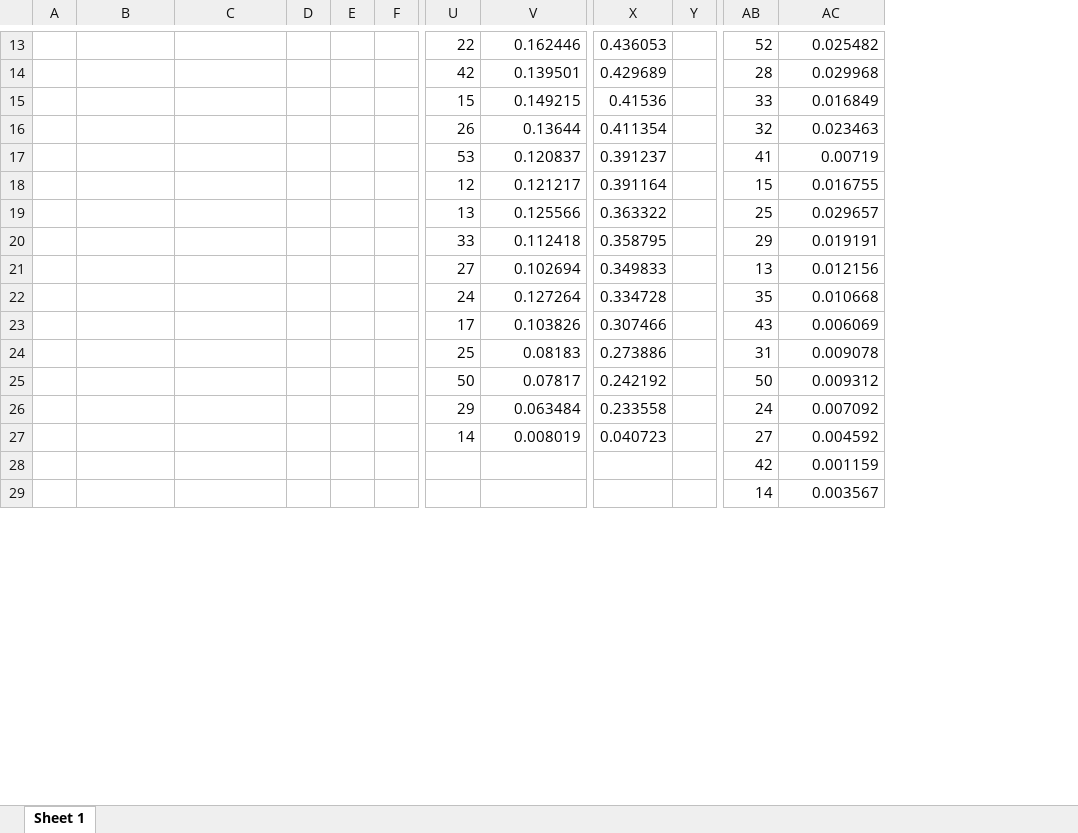
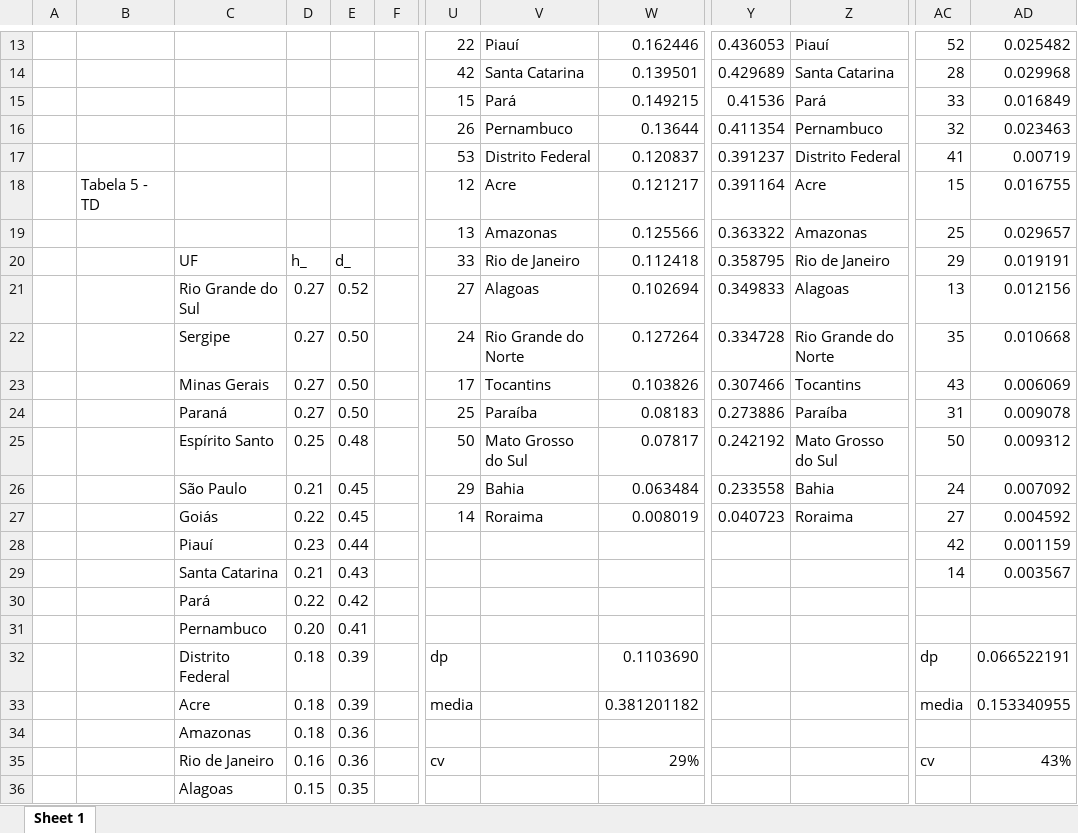
Before and after one commit to MarcsonAz/executivo_estadual, an Excel workbook: dados/resultado_segregacao_16072025.xlsx, sheet Sheet 1, drawn as a sheet; only a part is shown, gaps mark what is left out; values as stored, in another font and other column widths than the file's, no borders; charts and pictures not drawn; removed rows and columns are numbered as before the commit, all else as after; rows hold the shown columns only; the diff covers the shown part only; the diff names each change by its address in the sheet, - before the commit and + after, or states it on an @@ line.

Commit message:
revisa de dados de segregacao, novo grafico de razao cor para versao final do texto para TD

```diff
--- a/dados/resultado_segregacao_16072025.xlsx (sheet Sheet 1)
+++ b/dados/resultado_segregacao_16072025.xlsx (sheet Sheet 1)
+column V, rows 13-27: Piauí | Santa Catarina | Pará | Pernambuco | Distrito Federal | Acre | Amazonas | Rio de Janeiro | Alagoas | Rio Grande do Norte | Tocantins | Paraíba | Mato Grosso do Sul | Bahia | Roraima
-column Y, empty
+column Z, rows 13-27: Piauí | Santa Catarina | Pará | Pernambuco | Distrito Federal | Acre | Amazonas | Rio de Janeiro | Alagoas | Rio Grande do Norte | Tocantins | Paraíba | Mato Grosso do Sul | Bahia | Roraima
-B18: (empty)
+B18: Tabela 5 - TD
-C20: (empty)
+C20: UF
-D20: (empty)
+D20: h_
-E20: (empty)
+E20: d_
-C21: (empty)
+C21: Rio Grande do Sul
-D21:D24: (empty)
+D21:D24: 0.27
-E21: (empty)
+E21: 0.52
-C22: (empty)
+C22: Sergipe
-E22:E24: (empty)
+E22:E24: 0.50
-C23: (empty)
+C23: Minas Gerais
-C24: (empty)
+C24: Paraná
-C25: (empty)
+C25: Espírito Santo
-D25: (empty)
+D25: 0.25
-E25: (empty)
+E25: 0.48
-C26: (empty)
+C26: São Paulo
-D26: (empty)
+D26: 0.21
-E26:E27: (empty)
+E26:E27: 0.45
-C27: (empty)
+C27: Goiás
-D27: (empty)
+D27: 0.22
-C28: (empty)
+C28: Piauí
-D28: (empty)
+D28: 0.23
-E28: (empty)
+E28: 0.44
-C29: (empty)
+C29: Santa Catarina
-D29: (empty)
+D29: 0.21
-E29: (empty)
+E29: 0.43
+row 30:  |  | Pará | 0.22 | 0.42
+row 31:  |  | Pernambuco | 0.20 | 0.41
+row 32:  |  | Distrito Federal | 0.18 | 0.39 |  | dp |  | 0.1103690 |  |  | dp | 0.066522191
+row 33:  |  | Acre | 0.18 | 0.39 |  | media |  | 0.381201182 |  |  | media | 0.153340955
+row 34:  |  | Amazonas | 0.18 | 0.36
+row 35:  |  | Rio de Janeiro | 0.16 | 0.36 |  | cv |  | 29% |  |  | cv | 43%
+row 36:  |  | Alagoas | 0.15 | 0.35
```
Also changed, not shown: 8 added rows, 13 removed rows and 85 edited cells elsewhere in this sheet, formulas that keep their value, charts or pictures, 3 other files.
